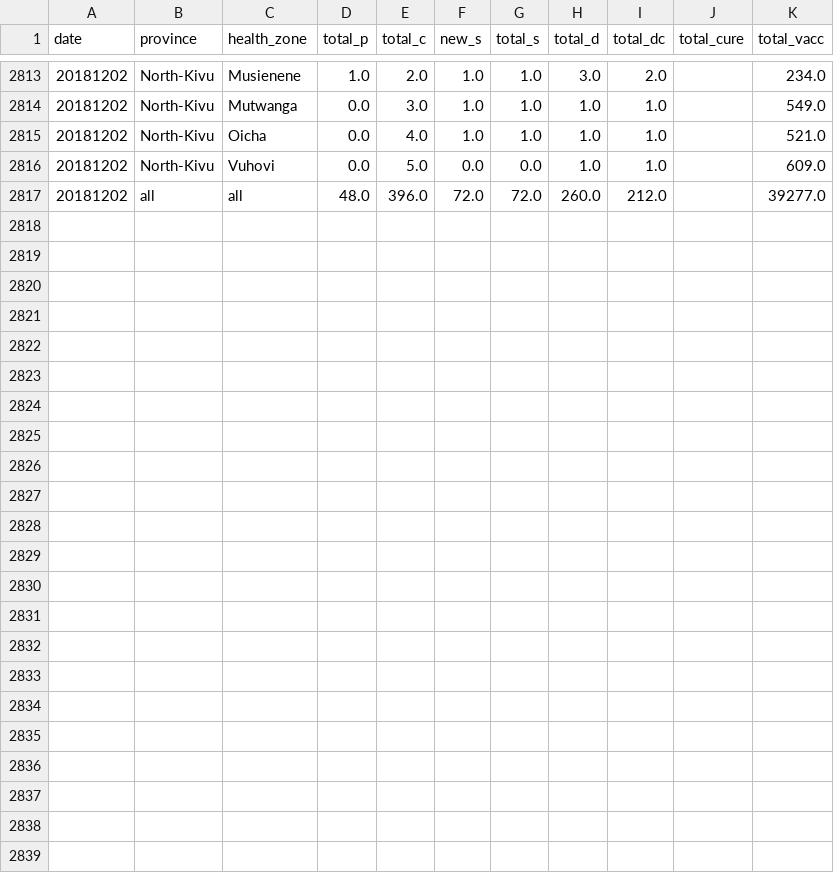
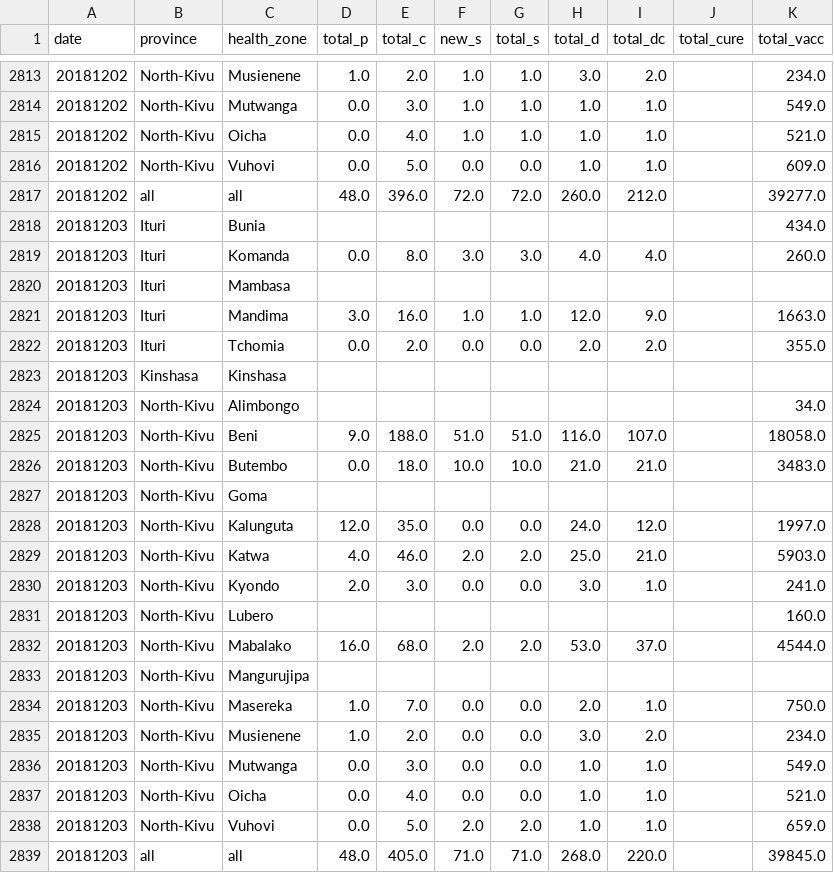
Before and after one commit to sophiemeakin/ebola_drc, a CSV file: data/ebola_drc-all.csv, drawn as a sheet; only a part is shown, gaps mark what is left out.

Commit message:
Add files via upload

```diff
--- a/data/ebola_drc-all.csv
+++ b/data/ebola_drc-all.csv
@@ -2817 +2817,23 @@ date,province,health_zone,total_p,total_c,new_s,total_s,total_d,total_dc,total_c
 20181202,all,all,48.0,396.0,72.0,72.0,260.0,212.0,,39277.0
+20181203,Ituri,Bunia,,,,,,,,434.0
+20181203,Ituri,Komanda,0.0,8.0,3.0,3.0,4.0,4.0,,260.0
+20181203,Ituri,Mambasa,,,,,,,,
+20181203,Ituri,Mandima,3.0,16.0,1.0,1.0,12.0,9.0,,1663.0
+20181203,Ituri,Tchomia,0.0,2.0,0.0,0.0,2.0,2.0,,355.0
+20181203,Kinshasa,Kinshasa,,,,,,,,
+20181203,North-Kivu,Alimbongo,,,,,,,,34.0
+20181203,North-Kivu,Beni,9.0,188.0,51.0,51.0,116.0,107.0,,18058.0
+20181203,North-Kivu,Butembo,0.0,18.0,10.0,10.0,21.0,21.0,,3483.0
+20181203,North-Kivu,Goma,,,,,,,,
+20181203,North-Kivu,Kalunguta,12.0,35.0,0.0,0.0,24.0,12.0,,1997.0
+20181203,North-Kivu,Katwa,4.0,46.0,2.0,2.0,25.0,21.0,,5903.0
+20181203,North-Kivu,Kyondo,2.0,3.0,0.0,0.0,3.0,1.0,,241.0
+20181203,North-Kivu,Lubero,,,,,,,,160.0
+20181203,North-Kivu,Mabalako,16.0,68.0,2.0,2.0,53.0,37.0,,4544.0
+20181203,North-Kivu,Mangurujipa,,,,,,,,
+20181203,North-Kivu,Masereka,1.0,7.0,0.0,0.0,2.0,1.0,,750.0
+20181203,North-Kivu,Musienene,1.0,2.0,0.0,0.0,3.0,2.0,,234.0
+20181203,North-Kivu,Mutwanga,0.0,3.0,0.0,0.0,1.0,1.0,,549.0
+20181203,North-Kivu,Oicha,0.0,4.0,0.0,0.0,1.0,1.0,,521.0
+20181203,North-Kivu,Vuhovi,0.0,5.0,2.0,2.0,1.0,1.0,,659.0
+20181203,all,all,48.0,405.0,71.0,71.0,268.0,220.0,,39845.0
```
